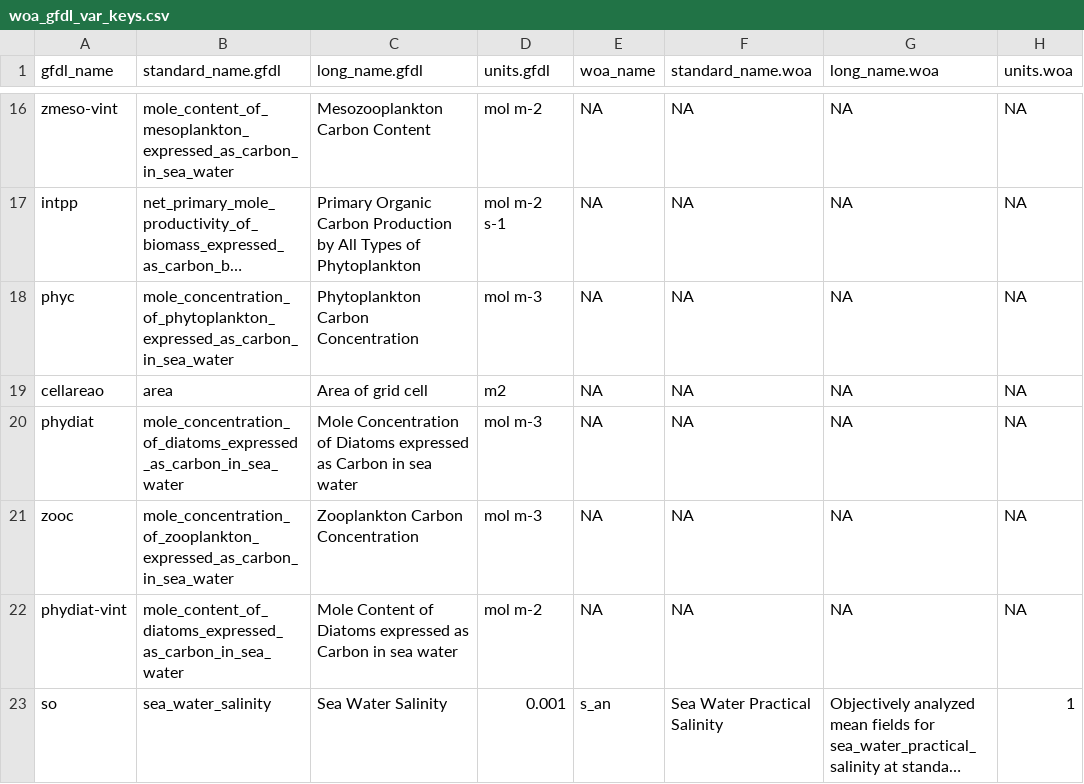
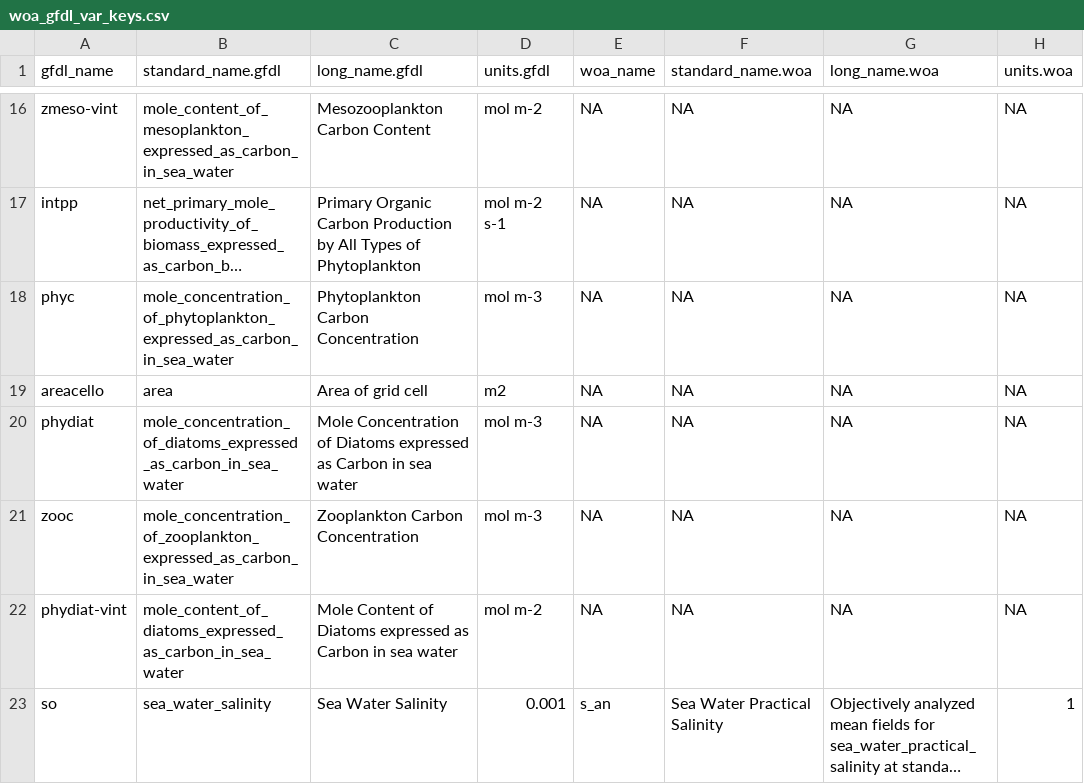
Before and after one commit to Fish-MIP/FishMIP_Input_Explorer, a CSV file: www/woa_gfdl_var_keys.csv, drawn as a sheet; only a part is shown, gaps mark what is left out; long unchanged cells end in …; the diff names each change by its address in the sheet, - before the commit and + after, or states it on an @@ line.

Commit message:
fixing short names of gfdl area variable

```diff
--- a/www/woa_gfdl_var_keys.csv
+++ b/www/woa_gfdl_var_keys.csv
-A19 (gfdl_name): cellareao
+A19 (gfdl_name): areacello
```
Also changed, not shown: 1 other file.
